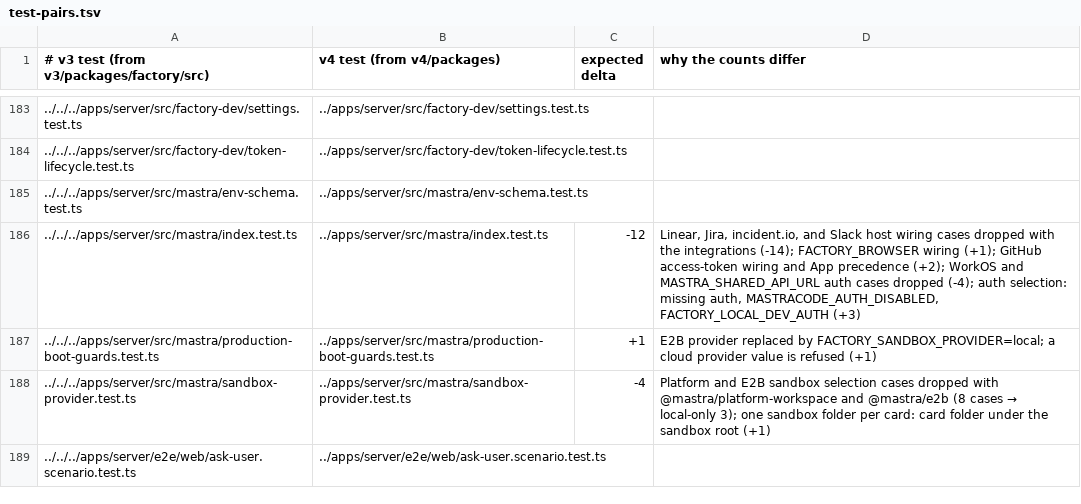
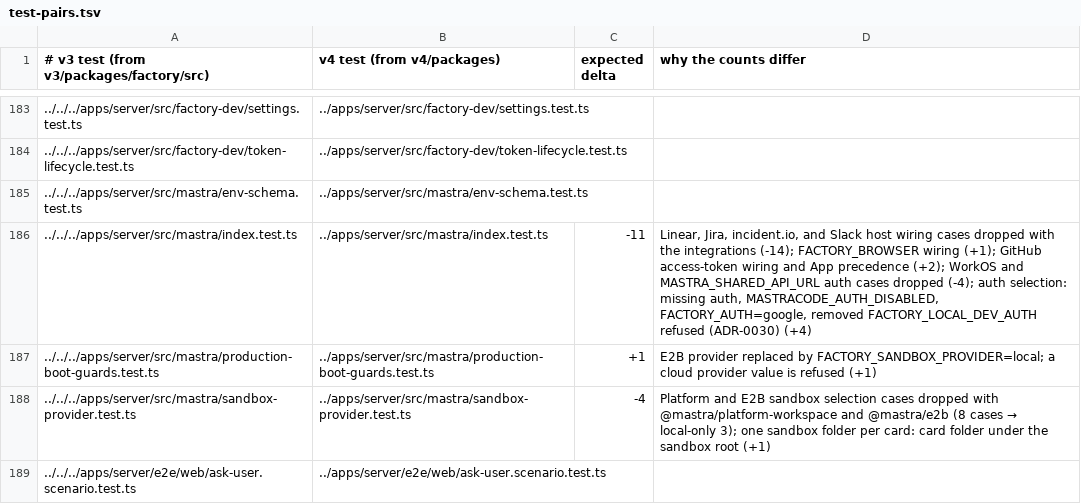
Before and after one commit to works-yura/software-factory, a TSV file: migration/test-pairs.tsv, drawn as a sheet; only a part is shown, gaps mark what is left out; the diff names each change by its address in the sheet, - before the commit and + after, or states it on an @@ line.

```diff
--- a/migration/test-pairs.tsv
+++ b/migration/test-pairs.tsv
-C186 (expected delta): -12
+C186 (expected delta): -11
-D186 (why the counts differ): …auth, MASTRACODE_AUTH_DISABLED, FACTORY_LOCAL_DEV_AUTH (+3)
+D186 (why the counts differ): …auth, MASTRACODE_AUTH_DISABLED, FACTORY_AUTH=google, removed FACTORY_LOCAL_DEV_AUTH refused (ADR-0030) (+4)
```
